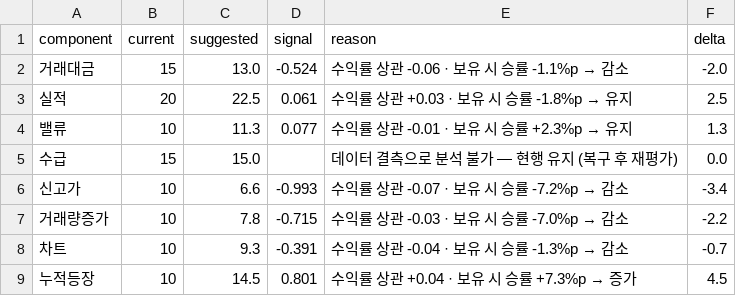
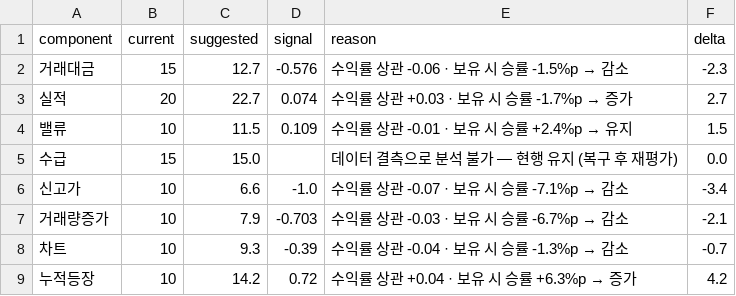
Before and after one commit to perseus2133-ai/volume-radar, a CSV file: data/optimizer/weight_suggestions.csv, drawn as a sheet.

```diff
--- a/data/optimizer/weight_suggestions.csv
+++ b/data/optimizer/weight_suggestions.csv
@@ -1,9 +1,9 @@
 component,current,suggested,signal,reason,delta
-거래대금,15,13.0,-0.524,수익률 상관 -0.06 · 보유 시 승률 -1.1%p → 감소,-2.0
-실적,20,22.5,0.061,수익률 상관 +0.03 · 보유 시 승률 -1.8%p → 유지,2.5
-밸류,10,11.3,0.077,수익률 상관 -0.01 · 보유 시 승률 +2.3%p → 유지,1.3
+거래대금,15,12.7,-0.576,수익률 상관 -0.06 · 보유 시 승률 -1.5%p → 감소,-2.3
+실적,20,22.7,0.074,수익률 상관 +0.03 · 보유 시 승률 -1.7%p → 증가,2.7
+밸류,10,11.5,0.109,수익률 상관 -0.01 · 보유 시 승률 +2.4%p → 유지,1.5
 수급,15,15.0,,데이터 결측으로 분석 불가 — 현행 유지 (복구 후 재평가),0.0
-신고가,10,6.6,-0.993,수익률 상관 -0.07 · 보유 시 승률 -7.2%p → 감소,-3.4
-거래량증가,10,7.8,-0.715,수익률 상관 -0.03 · 보유 시 승률 -7.0%p → 감소,-2.2
-차트,10,9.3,-0.391,수익률 상관 -0.04 · 보유 시 승률 -1.3%p → 감소,-0.7
-누적등장,10,14.5,0.801,수익률 상관 +0.04 · 보유 시 승률 +7.3%p → 증가,4.5
+신고가,10,6.6,-1.0,수익률 상관 -0.07 · 보유 시 승률 -7.1%p → 감소,-3.4
+거래량증가,10,7.9,-0.703,수익률 상관 -0.03 · 보유 시 승률 -6.7%p → 감소,-2.1
+차트,10,9.3,-0.39,수익률 상관 -0.04 · 보유 시 승률 -1.3%p → 감소,-0.7
+누적등장,10,14.2,0.72,수익률 상관 +0.04 · 보유 시 승률 +6.3%p → 증가,4.2
```
Also changed, not shown: data/optimizer/component_performance.csv, data/optimizer/correlation_matrix.csv, 9 other files.
